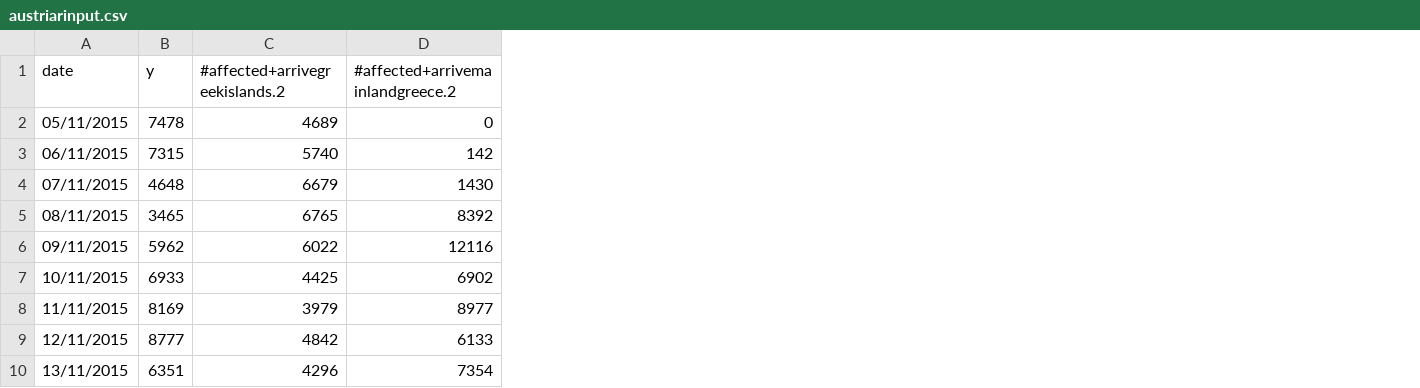
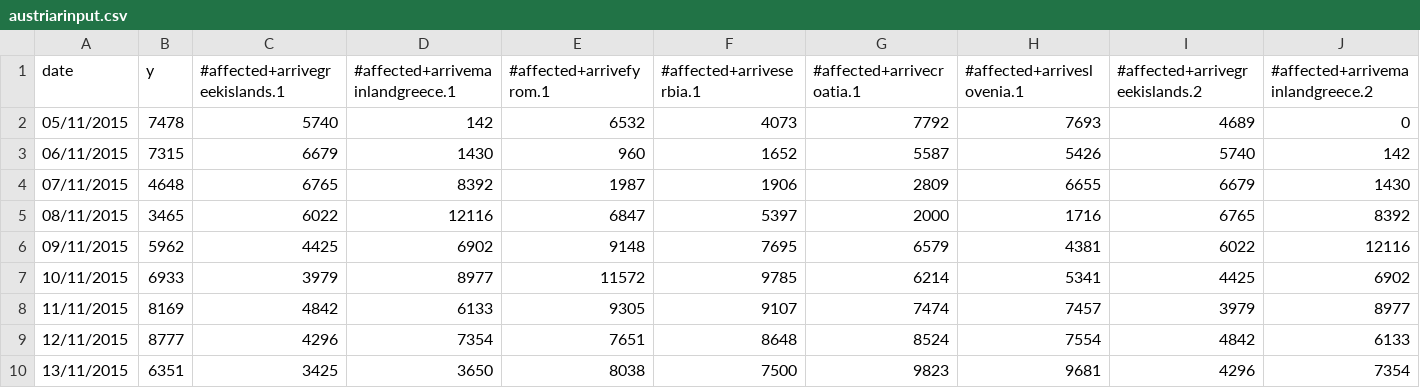
Before and after one commit to SimonbJohnson/europe-15-situational-awareness, a CSV file: analysis/austriarinput.csv, drawn as a sheet; only a part is shown; the diff names each change by its address in the sheet, - before the commit and + after, or states it on an @@ line.

```diff
--- a/analysis/austriarinput.csv
+++ b/analysis/austriarinput.csv
+column C (#affected+arrivegreekislands.1), rows 2-10: 5740 | 6679 | 6765 | 6022 | 4425 | 3979 | 4842 | 4296 | 3425
+column D (#affected+arrivemainlandgreece.1), rows 2-10: 142 | 1430 | 8392 | 12116 | 6902 | 8977 | 6133 | 7354 | 3650
+column E (#affected+arrivefyrom.1), rows 2-10: 6532 | 960 | 1987 | 6847 | 9148 | 11572 | 9305 | 7651 | 8038
+column F (#affected+arriveserbia.1), rows 2-10: 4073 | 1652 | 1906 | 5397 | 7695 | 9785 | 9107 | 8648 | 7500
+column G (#affected+arrivecroatia.1), rows 2-10: 7792 | 5587 | 2809 | 2000 | 6579 | 6214 | 7474 | 8524 | 9823
+column H (#affected+arriveslovenia.1), rows 2-10: 7693 | 5426 | 6655 | 1716 | 4381 | 5341 | 7457 | 7554 | 9681
```
Also changed, not shown: analysis/croatiarinput.csv, analysis/serbiarinput.csv, 42 other files.
